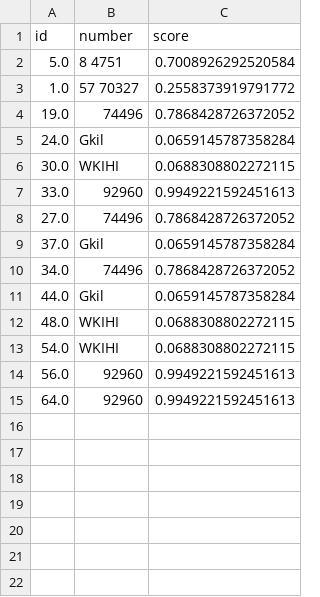
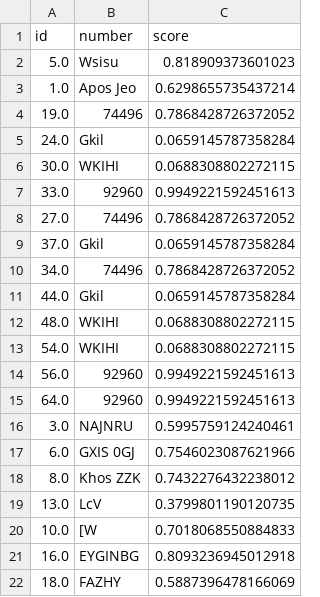
Before and after one commit to skandermenzli/ANPR_Yolov8, a CSV file: output.csv, drawn as a sheet.

```diff
--- a/output.csv
+++ b/output.csv
@@ -1,4 +1,4 @@
 id,number,score
-5.0,8 4751,0.7008926292520584
-1.0,57 70327,0.2558373919791772
+5.0,Wsisu,0.818909373601023
+1.0,Apos Jeo,0.6298655735437214
 19.0,74496,0.7868428726372052
@@ -15 +15,8 @@ id,number,score
 64.0,92960,0.9949221592451613
+3.0,NAJNRU,0.5995759124240461
+6.0,GXIS 0GJ,0.7546023087621966
+8.0,Khos ZZK,0.7432276432238012
+13.0,LcV,0.3799801190120735
+10.0,[W,0.7018068550884833
+16.0,EYGINBG,0.8093236945012918
+18.0,FAZHY,0.5887396478166069
```
Also changed, not shown: 3 other files.
